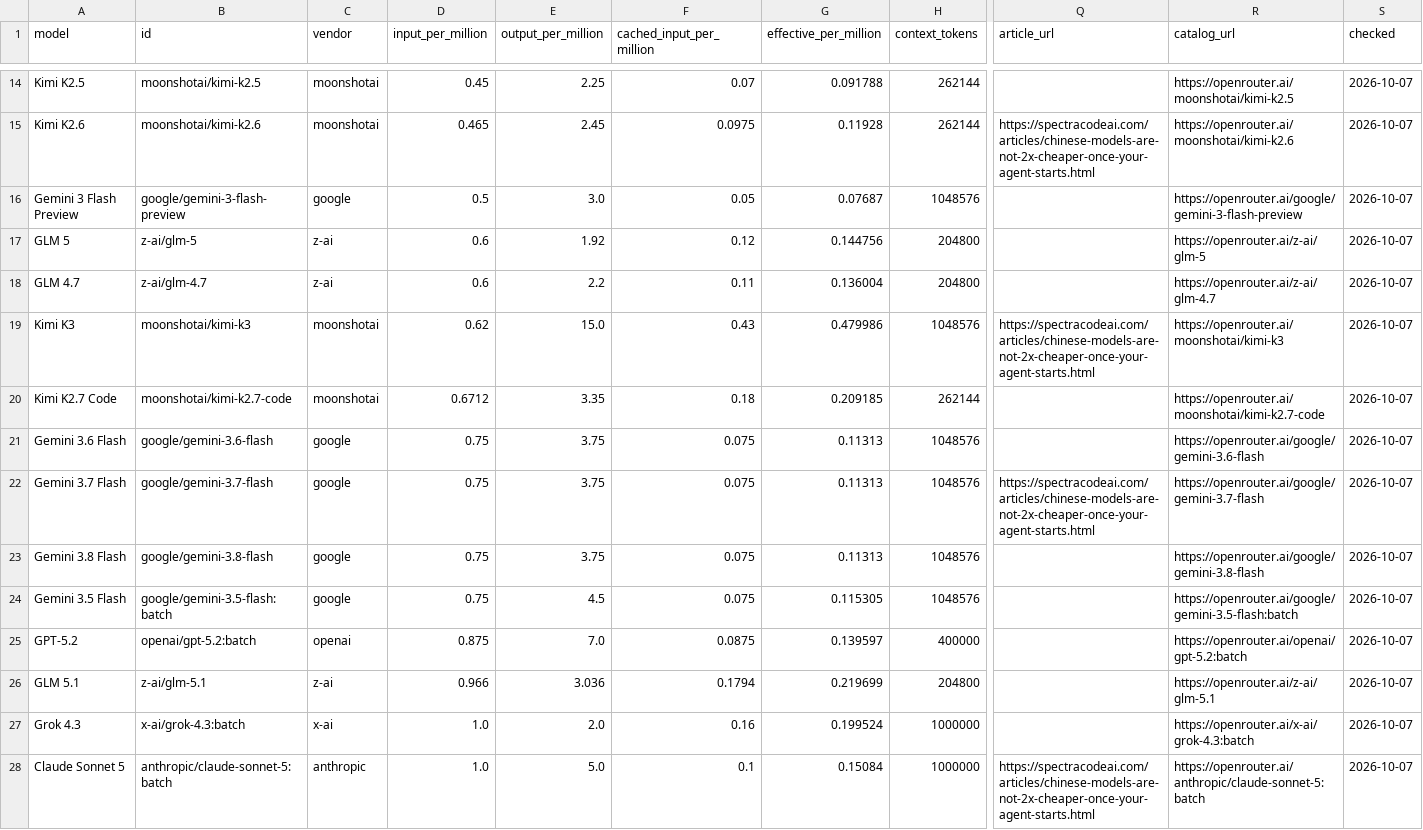
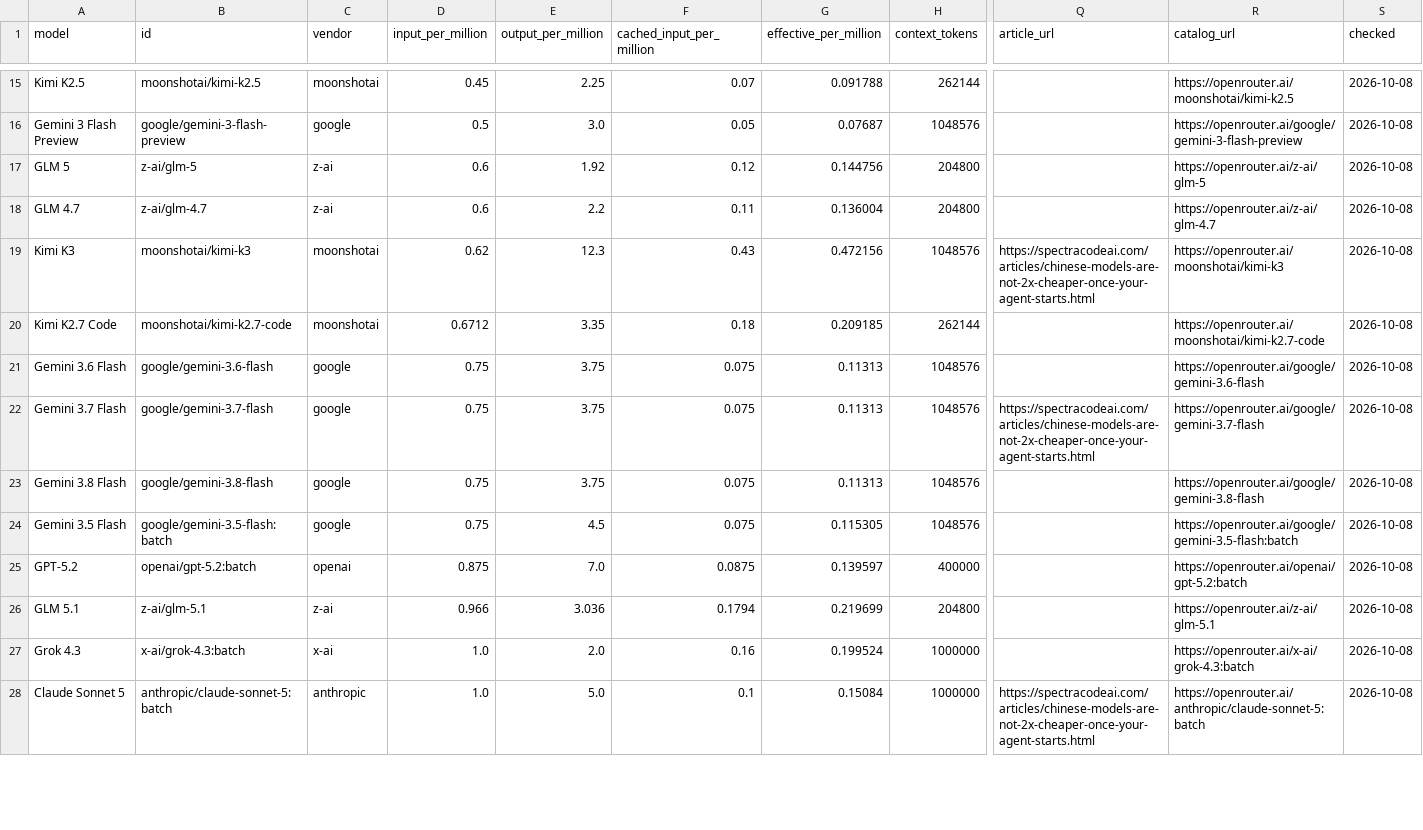
Before and after one commit to xyzs996/llm-api-pricing, a CSV file: data/prices.csv, drawn as a sheet; only a part is shown, gaps mark what is left out; removed rows and columns are numbered as before the commit, all else as after; rows hold the shown columns only; the diff covers the shown part only; the diff names each change by its address in the sheet, - before the commit and + after, or states it on an @@ line.

```diff
--- a/data/prices.csv
+++ b/data/prices.csv
-S15 (checked): 2026-10-07
+S15 (checked): 2026-10-08
-row 15: Kimi K2.6 | moonshotai/kimi-k2.6 | moonshotai | 0.465 | 2.45 | 0.0975 | 0.11928 | 262144 | https://spectracodeai.com/articles/chinese-models-are-not-2x-cheaper-once-your-agent-starts.html | https://openrouter.ai/moonshotai/kimi-k2.6 | 2026-10-07
-S16:S28 (checked): 2026-10-07
+S16:S28 (checked): 2026-10-08
-E19 (output_per_million): 15.0
+E19 (output_per_million): 12.3
-G19 (effective_per_million): 0.479986
+G19 (effective_per_million): 0.472156
```
Also changed, not shown: 3 added rows, 2 removed rows and 54 edited cells elsewhere in this file, prices.csv, 20 other files.
